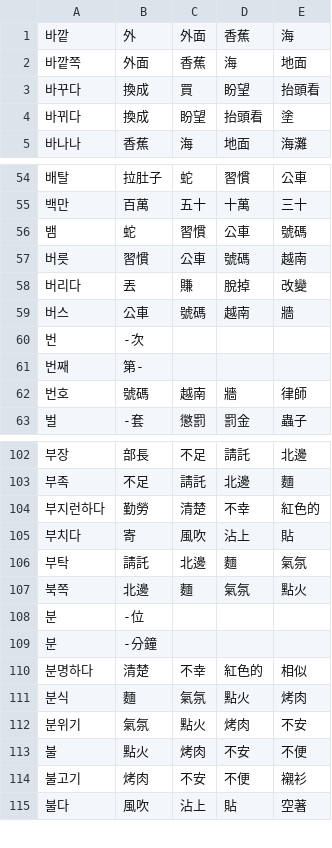
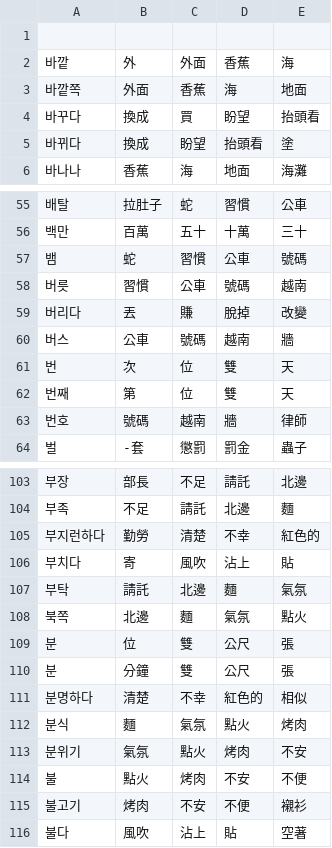
Before and after one commit to chenben514/final, a CSV file: data/korean_word_topik_b_p.csv, drawn as a sheet; only a part is shown, gaps mark what is left out.

```diff
--- a/data/korean_word_topik_b_p.csv
+++ b/data/korean_word_topik_b_p.csv
@@ -1 +1,2 @@
+				
 바깥	外	外面	香蕉	海
@@ -59,4 +60,4 @@
 버스	公車	號碼	越南	牆
-번	-次			
-번째	第-			
+번	次	位	雙	天
+번째	第	位	雙	天
 번호	號碼	越南	牆	律師
@@ -107,4 +108,4 @@
 북쪽	北邊	麵	氣氛	點火
-분	-位			
-분	-分鐘			
+분	位	雙	公尺	張
+분	分鐘	雙	公尺	張
 분명하다	清楚	不幸	紅色的	相似
```
Also changed, not shown: data/english_word_7000_5.csv, data/korean_word_topik_b_m.csv, 1 other file.
